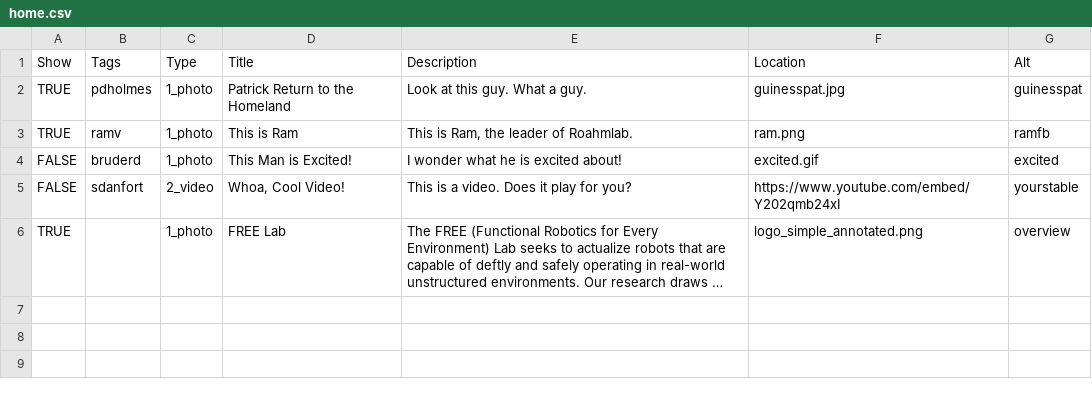
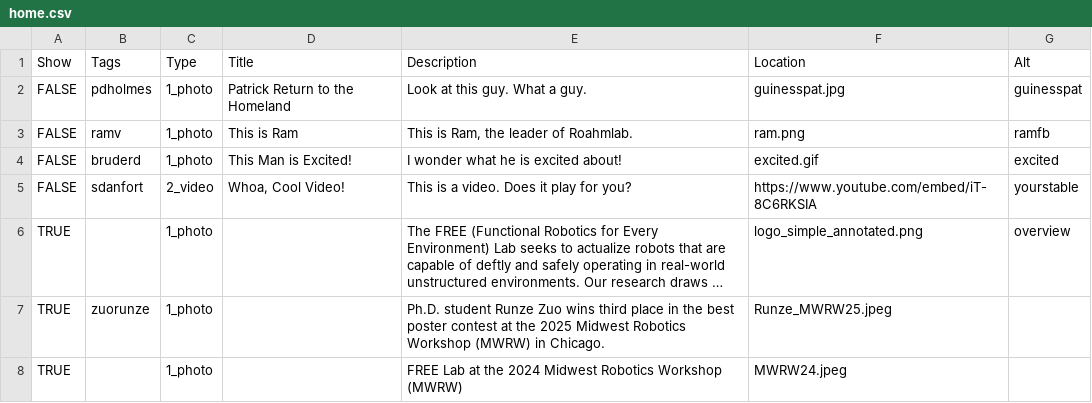
Before and after one commit to free-laboratory/free-laboratory.github.io, a CSV file: _data/home.csv, drawn as a sheet; long unchanged cells end in …; the diff names each change by its address in the sheet, - before the commit and + after, or states it on an @@ line.

Commit message:
Fixed carousel on the homepage, but then still kept it suppressed until I have more photos to add to slideshow

```diff
--- a/_data/home.csv
+++ b/_data/home.csv
-A2:A3 (Show): TRUE
+A2:A3 (Show): FALSE
-F5 (Location): https://www.youtube.com/embed/Y202qmb24xI
+F5 (Location): https://www.youtube.com/embed/iT-8C6RKSIA
-D6 (Title): FREE Lab
+D6 (Title): (empty)
+row 7: TRUE | zuorunze | 1_photo |  | Ph.D. student Runze Zuo wins third place in the best poster contest at the 2025 Midwest Robotics Workshop (MWRW) in Chicago. | Runze_MWRW25.jpeg
+row 8: TRUE |  | 1_photo |  | FREE Lab at the 2024 Midwest Robotics Workshop (MWRW) | MWRW24.jpeg
```
Also changed, not shown: _data/publications.csv, 17 other files.
